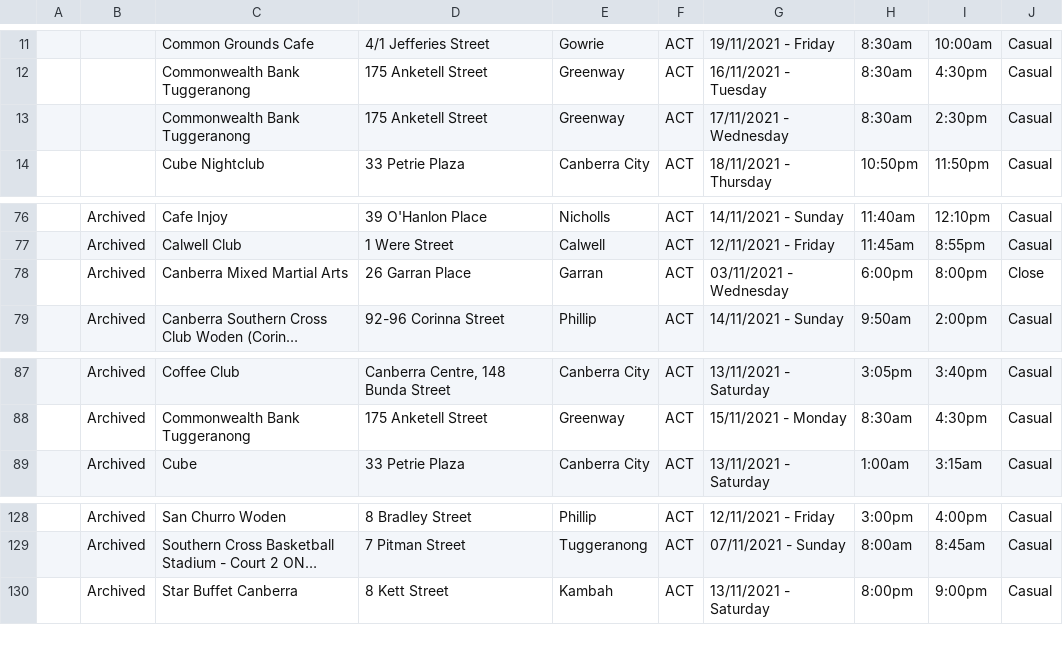
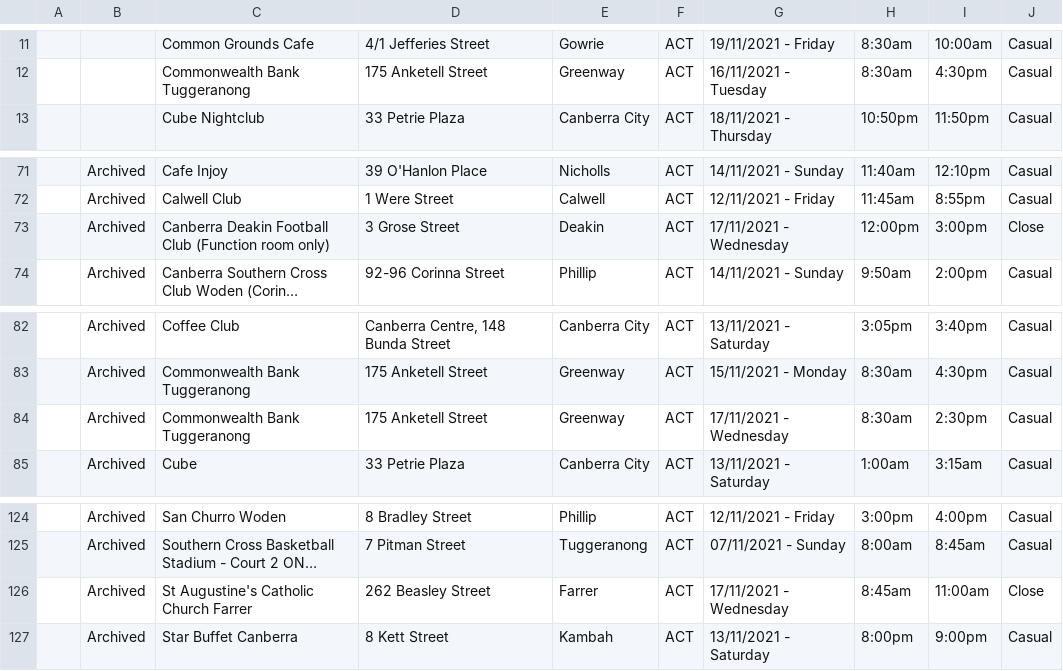
Before and after one commit to kwauchope/act-covid-rss, a CSV file: exposures.csv, drawn as a sheet; only a part is shown, gaps mark what is left out; long unchanged cells end in …; removed rows and columns are numbered as before the commit, all else as after; the diff covers the shown part only; the diff names each change by its address in the sheet, - before the commit and + after, or states it on an @@ line.

```diff
--- a/exposures.csv
+++ b/exposures.csv
-row 13:  |  | Commonwealth Bank Tuggeranong | 175 Anketell Street | Greenway | ACT | 17/11/2021 - Wednesday | 8:30am | 2:30pm | Casual
-C73: Canberra Mixed Martial Arts
+C73: Canberra Deakin Football Club (Function room only)
-D73: 26 Garran Place
+D73: 3 Grose Street
-E73: Garran
+E73: Deakin
-G73: 03/11/2021 - Wednesday
+G73: 17/11/2021 - Wednesday
-H73: 6:00pm
+H73: 12:00pm
-I73: 8:00pm
+I73: 3:00pm
+row 84:  | Archived | Commonwealth Bank Tuggeranong | 175 Anketell Street | Greenway | ACT | 17/11/2021 - Wednesday | 8:30am | 2:30pm | Casual
+row 126:  | Archived | St Augustine's Catholic Church Farrer | 262 Beasley Street | Farrer | ACT | 17/11/2021 - Wednesday | 8:45am | 11:00am | Close
```
Also changed, not shown: 6 added rows, 5 removed rows and 5 edited cells elsewhere in this file, 3 other files.
